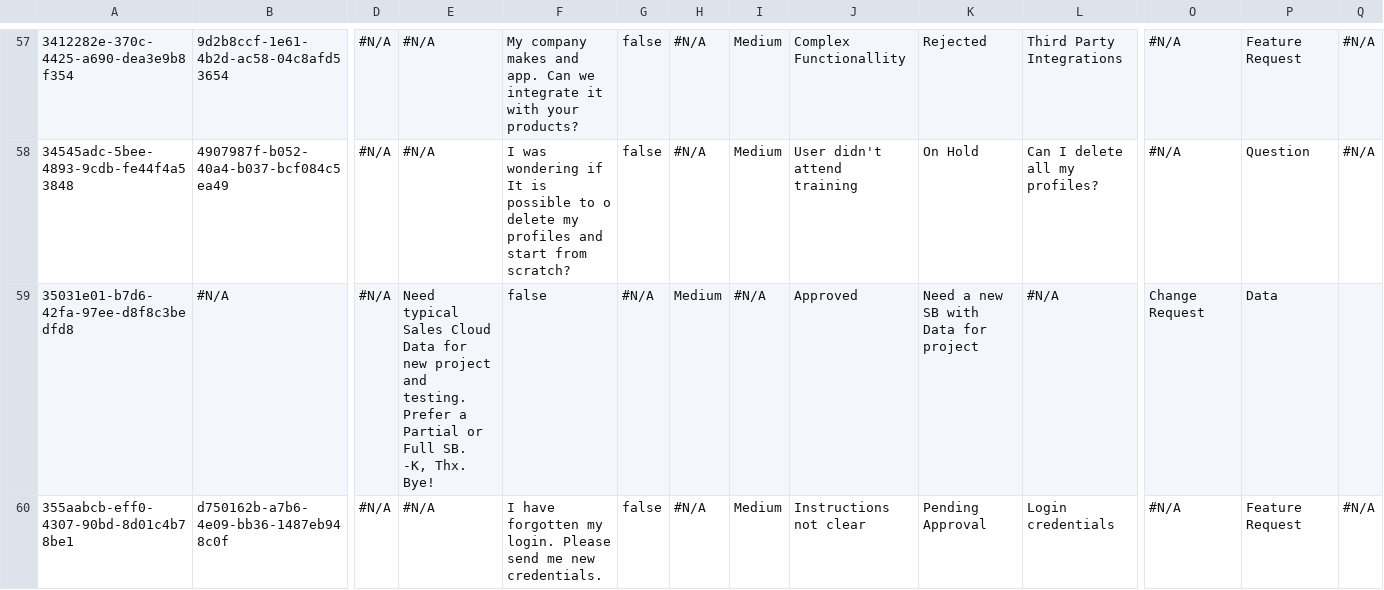
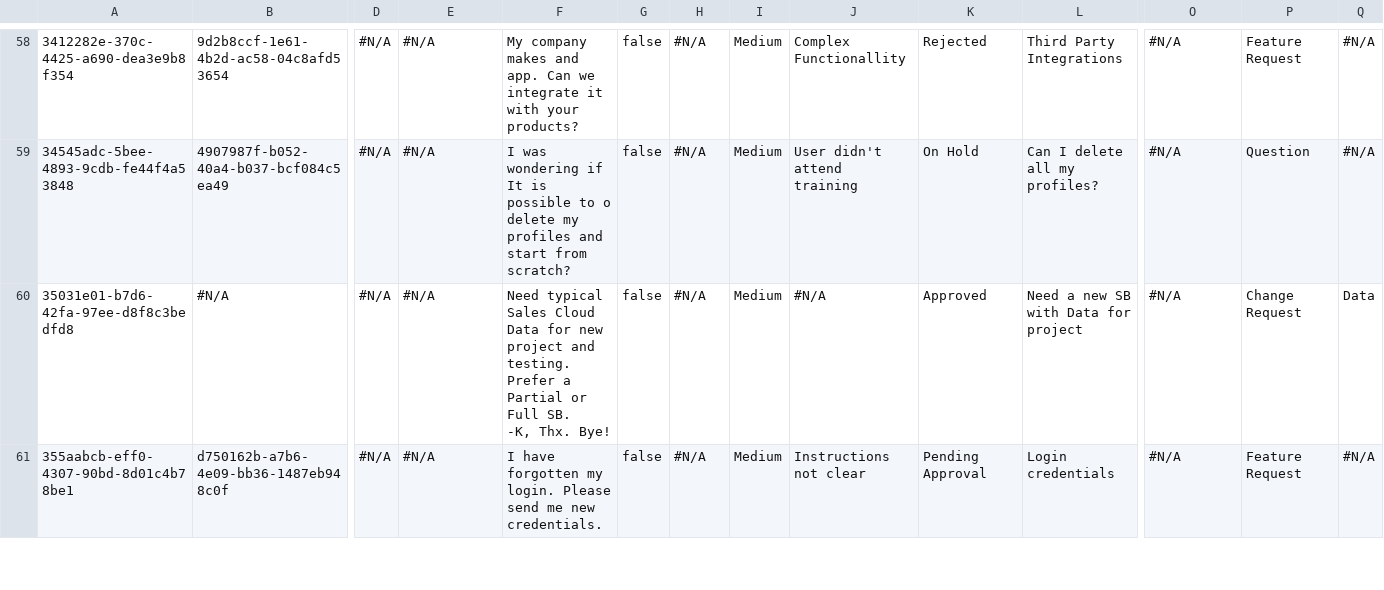
Before and after one commit to JTheManning/JMFizzlyDemo, a CSV file: Case.csv, drawn as a sheet; only a part is shown, gaps mark what is left out; addresses are those after the commit; ↵ is a line break in a cell; the diff covers the shown part only; the diff names each change by its address in the sheet, - before the commit and + after, or states it on an @@ line.

```diff
--- a/Case.csv
+++ b/Case.csv
-E60: Need typical Sales Cloud Data for new project and testing. Prefer a Partial or Full SB. ↵ -K, Thx. Bye!
+E60: #N/A
-F60: false
+F60: Need typical Sales Cloud Data for new project and testing. Prefer a Partial or Full SB. ↵ -K, Thx. Bye!
-G60: #N/A
+G60: false
-H60: Medium
+H60: #N/A
-I60: #N/A
+I60: Medium
-J60: Approved
+J60: #N/A
-K60: Need a new SB with Data for project
+K60: Approved
-L60: #N/A
+L60: Need a new SB with Data for project
-O60: Change Request
+O60: #N/A
-P60: Data
+P60: Change Request
-Q60: (empty)
+Q60: Data
```
Also changed, not shown: 2 added rows and 35 edited cells elsewhere in this file, Account.csv, Contact.csv, 5 other files.
